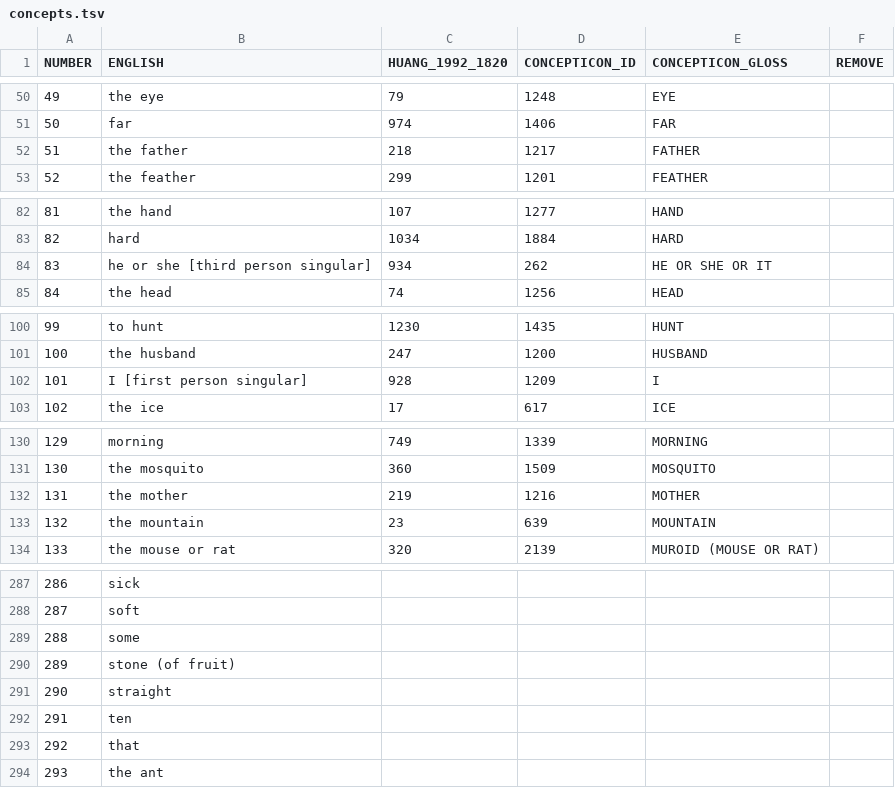
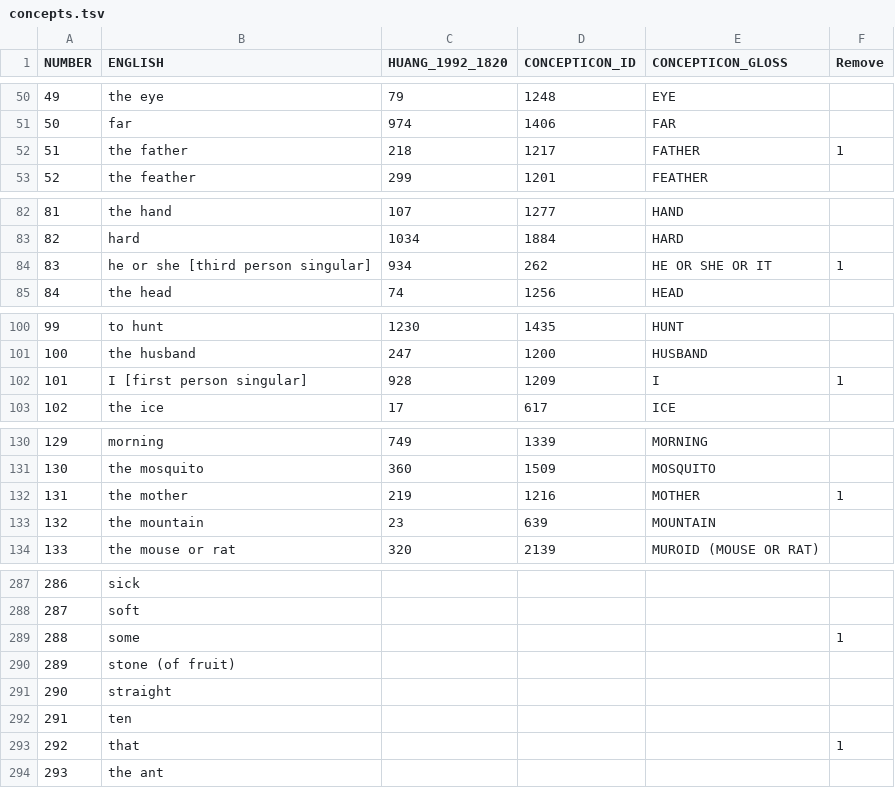
Before and after one commit to lexibank/lairgyalrong, a TSV file: etc/concepts.tsv, drawn as a sheet; only a part is shown, gaps mark what is left out; the diff covers the shown part only.

```diff
--- a/etc/concepts.tsv
+++ b/etc/concepts.tsv
@@ -1 +1 @@
-NUMBER	ENGLISH	HUANG_1992_1820	CONCEPTICON_ID	CONCEPTICON_GLOSS	REMOVE
+NUMBER	ENGLISH	HUANG_1992_1820	CONCEPTICON_ID	CONCEPTICON_GLOSS	Remove
@@ -51,3 +51,3 @@ NUMBER	ENGLISH	HUANG_1992_1820	CONCEPTICON_ID	CONCEPTICON_GLOSS	REMOVE
 50	far	974	1406	FAR	
-51	the father	218	1217	FATHER	
+51	the father	218	1217	FATHER	1
 52	the feather	299	1201	FEATHER	
@@ -83,3 +83,3 @@ NUMBER	ENGLISH	HUANG_1992_1820	CONCEPTICON_ID	CONCEPTICON_GLOSS	REMOVE
 82	hard	1034	1884	HARD	
-83	he or she [third person singular]	934	262	HE OR SHE OR IT	
+83	he or she [third person singular]	934	262	HE OR SHE OR IT	1
 84	the head	74	1256	HEAD	
@@ -101,3 +101,3 @@ NUMBER	ENGLISH	HUANG_1992_1820	CONCEPTICON_ID	CONCEPTICON_GLOSS	REMOVE
 100	the husband	247	1200	HUSBAND	
-101	I [first person singular]	928	1209	I	
+101	I [first person singular]	928	1209	I	1
 102	the ice	17	617	ICE	
@@ -131,3 +131,3 @@ NUMBER	ENGLISH	HUANG_1992_1820	CONCEPTICON_ID	CONCEPTICON_GLOSS	REMOVE
 130	the mosquito	360	1509	MOSQUITO	
-131	the mother	219	1216	MOTHER	
+131	the mother	219	1216	MOTHER	1
 132	the mountain	23	639	MOUNTAIN	
@@ -288,3 +288,3 @@ NUMBER	ENGLISH	HUANG_1992_1820	CONCEPTICON_ID	CONCEPTICON_GLOSS	REMOVE
 287	soft				
-288	some				
+288	some				1
 289	stone (of fruit)				
@@ -292,3 +292,3 @@ NUMBER	ENGLISH	HUANG_1992_1820	CONCEPTICON_ID	CONCEPTICON_GLOSS	REMOVE
 291	ten				
-292	that				
+292	that				1
 293	the ant				
```
Also changed, not shown: 13 edited cells elsewhere in this file.
